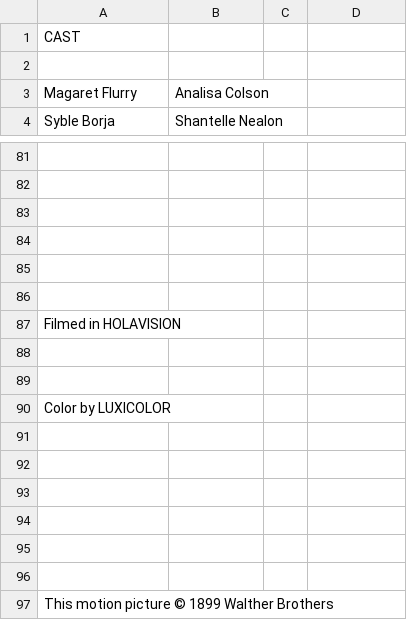
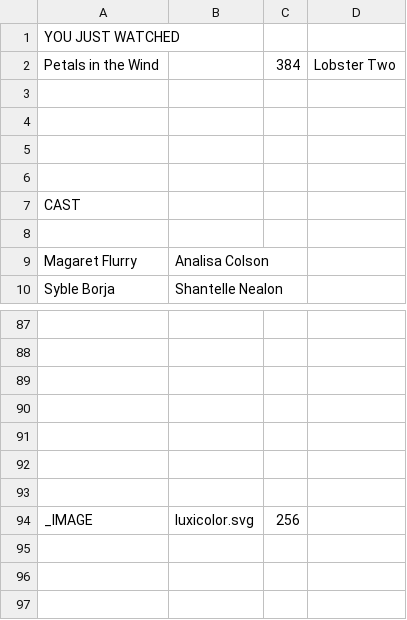
Before and after one commit to pmjdebruijn/endcredsgen, a CSV file: example.csv, drawn as a sheet; only a part is shown, gaps mark what is left out; the shorter side is filled out with more unchanged rows; removed rows and columns are numbered as before the commit, all else as after; the diff names each change by its address in the sheet, - before the commit and + after, or states it on an @@ line.

Commit message:
Modify example showing off new features

```diff
--- a/example.csv
+++ b/example.csv
+row 1: YOU JUST WATCHED
+row 2: Petals in the Wind |  | 384 | Lobster Two
+row 3: (empty)
+row 4: (empty)
+row 5: (empty)
+row 6: (empty)
-row 87: Filmed in HOLAVISION
+row 94: _IMAGE | luxicolor.svg | 256
-row 90: Color by LUXICOLOR
```
Also changed, not shown: 1 other file.
